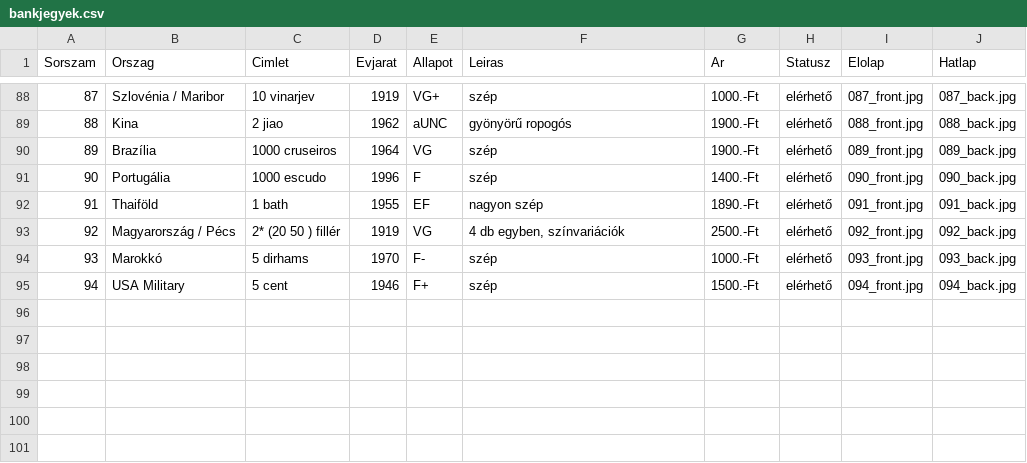
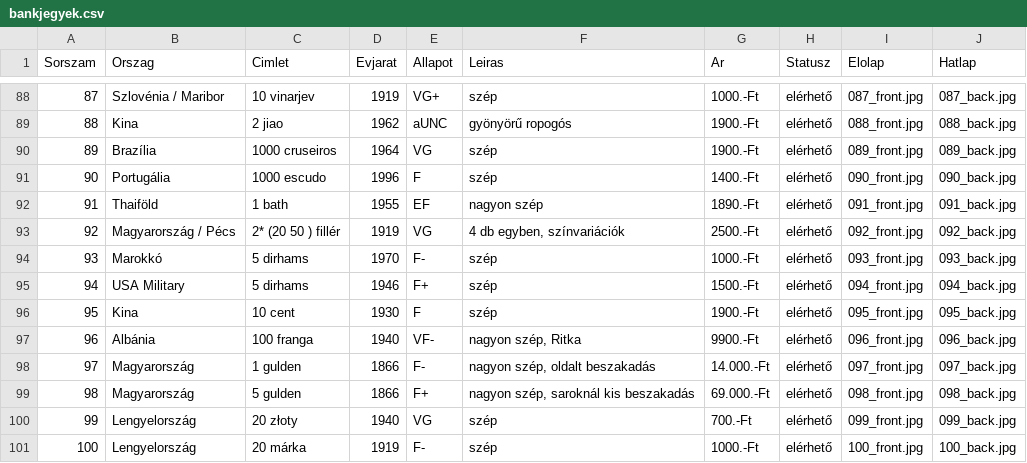
Before and after one commit to KRIPO381/Bankjegyek, a CSV file: bankjegyek.csv, drawn as a sheet; only a part is shown, gaps mark what is left out.

Commit message:
Add files via upload

```diff
--- a/bankjegyek.csv
+++ b/bankjegyek.csv
@@ -94,2 +94,8 @@ Sorszam;Orszag;Cimlet;Evjarat;Allapot;Leiras;Ar;Statusz;Elolap;Hatlap
 93;Marokkó;5 dirhams;1970;F-;szép;1000.-Ft;elérhető;093_front.jpg;093_back.jpg
-94;USA Military;5 cent;1946;F+;szép;1500.-Ft;elérhető;094_front.jpg;094_back.jpg
+94;USA Military;5 dirhams;1946;F+;szép;1500.-Ft;elérhető;094_front.jpg;094_back.jpg
+95;Kina;10 cent;1930;F;szép;1900.-Ft;elérhető;095_front.jpg;095_back.jpg
+96;Albánia;100 franga;1940;VF-;nagyon szép, Ritka;9900.-Ft;elérhető;096_front.jpg;096_back.jpg
+97;Magyarország;1 gulden;1866;F-;nagyon szép, oldalt beszakadás;14.000.-Ft;elérhető;097_front.jpg;097_back.jpg
+98;Magyarország;5 gulden;1866;F+;nagyon szép, saroknál kis beszakadás;69.000.-Ft;elérhető;098_front.jpg;098_back.jpg
+99;Lengyelország;20 złoty;1940;VG;szép;700.-Ft;elérhető;099_front.jpg;099_back.jpg
+100;Lengyelország;20 márka;1919;F-;szép;1000.-Ft;elérhető;100_front.jpg;100_back.jpg
```
